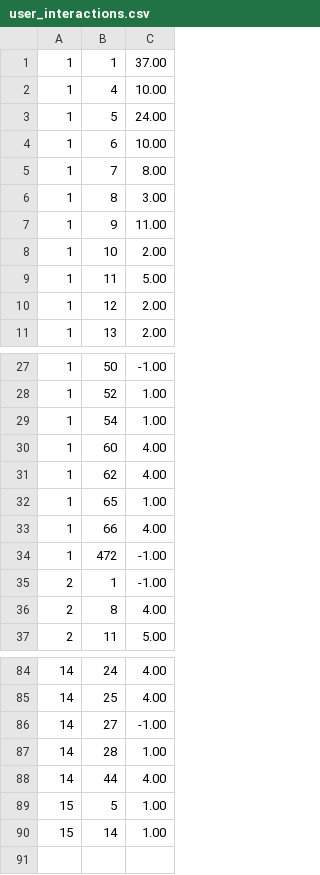
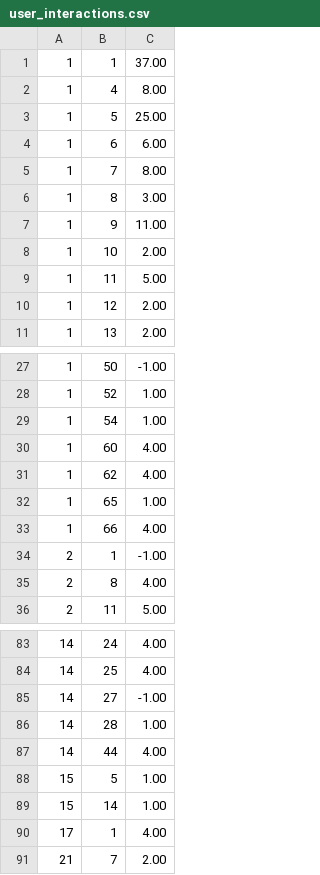
Before and after one commit to RanudeeFernando/BeyondTheScope, a CSV file: user_interactions.csv, drawn as a sheet; only a part is shown, gaps mark what is left out.

```diff
--- a/user_interactions.csv
+++ b/user_interactions.csv
@@ -1,5 +1,5 @@
 1,1,37.00
-1,4,10.00
-1,5,24.00
-1,6,10.00
+1,4,8.00
+1,5,25.00
+1,6,6.00
 1,7,8.00
@@ -33,3 +33,2 @@
 1,66,4.00
-1,472,-1.00
 2,1,-1.00
@@ -90 +89,3 @@
 15,14,1.00
+17,1,4.00
+21,7,2.00
```
Also changed, not shown: 27 other files.
